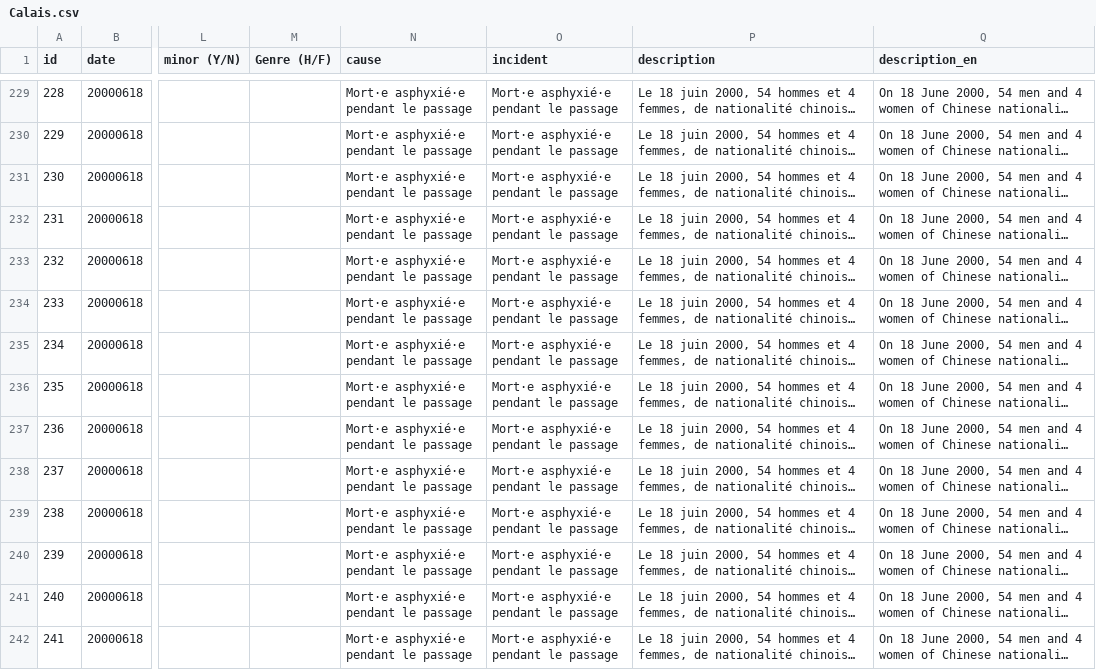
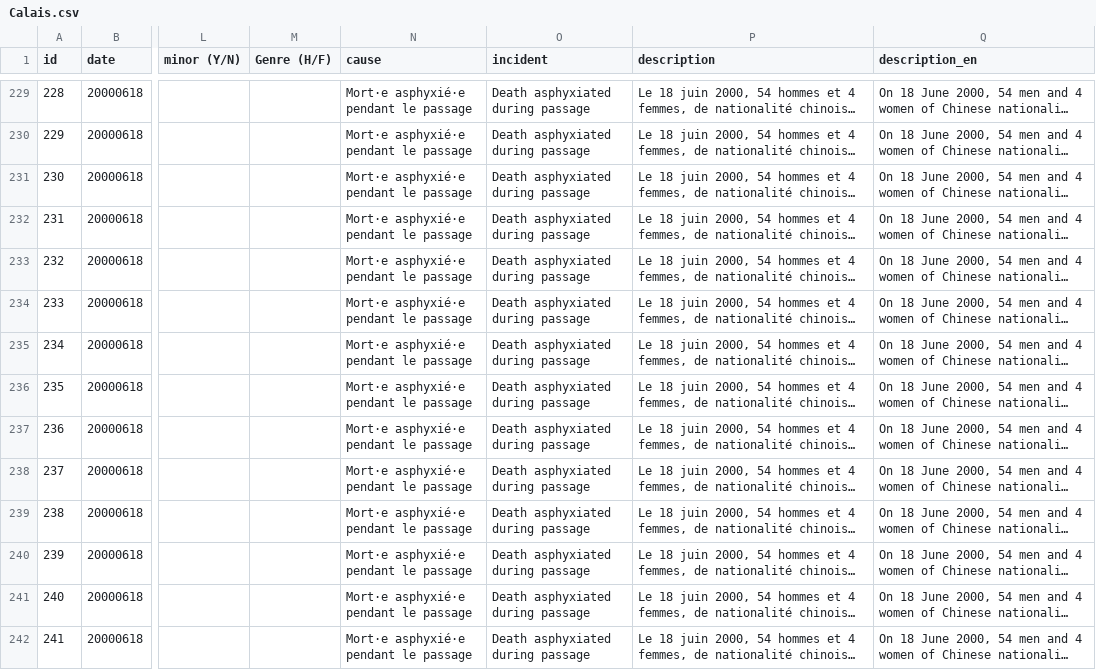
Before and after one commit to neocarto/calais, a CSV file: data/Calais.csv, drawn as a sheet; only a part is shown, gaps mark what is left out; long unchanged cells end in …; the diff covers the shown part only; the diff names each change by its address in the sheet, - before the commit and + after, or states it on an @@ line.

```diff
--- a/data/Calais.csv
+++ b/data/Calais.csv
-O229:O242 (incident): Mort·e asphyxié·e pendant le passage
+O229:O242 (incident): Death asphyxiated during passage
```
Also changed, not shown: 79 edited cells elsewhere in this file, 1 other file.
